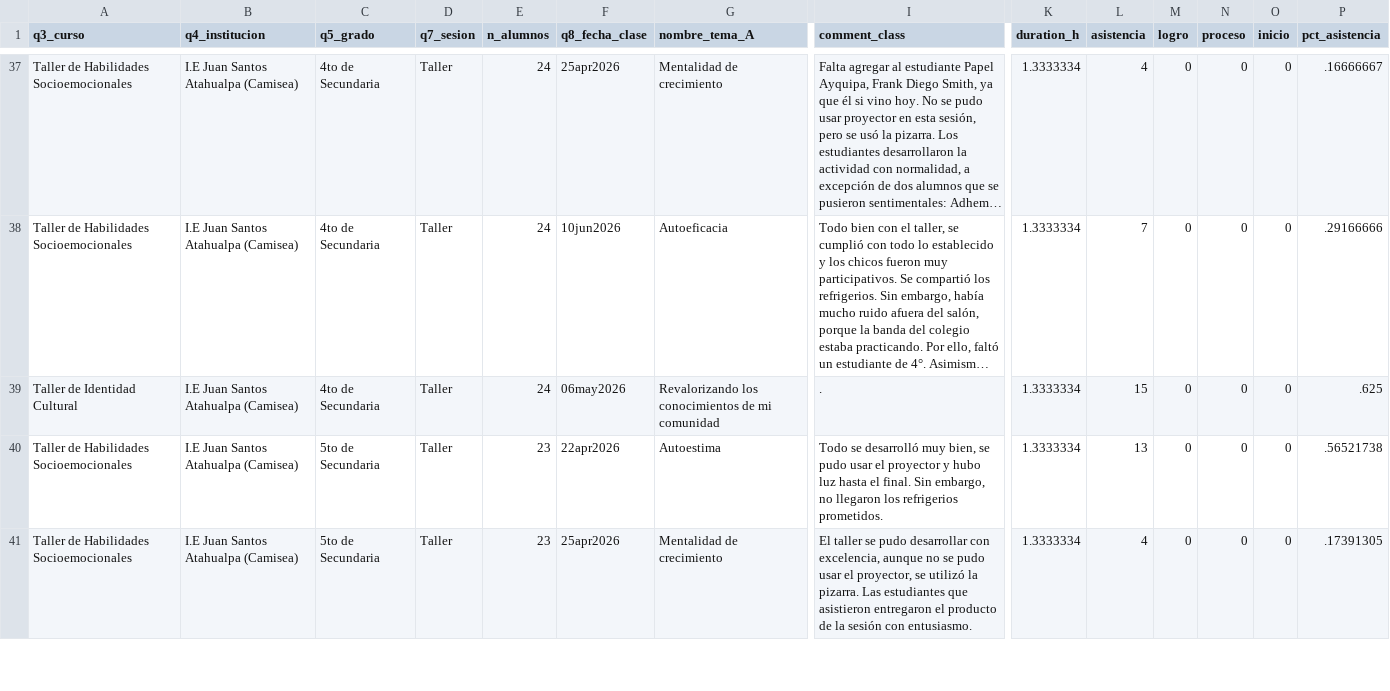
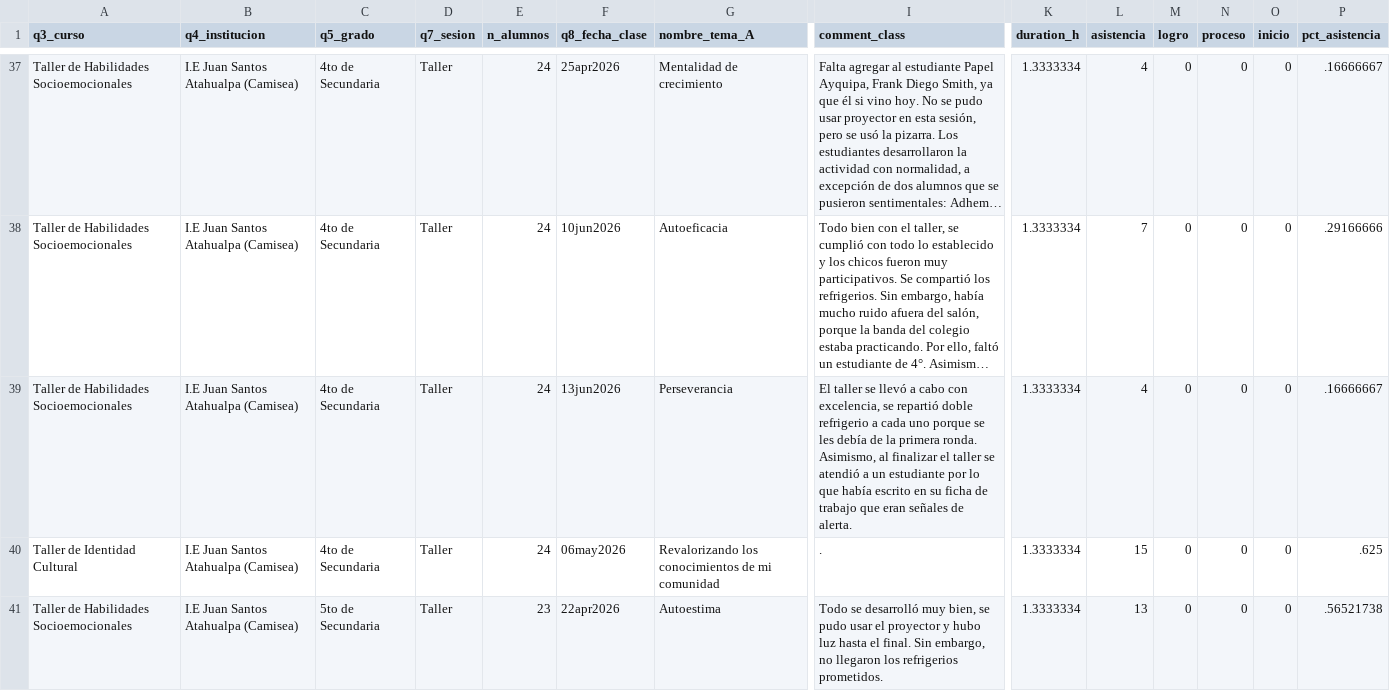
Before and after one commit to lateriteperu/dashboard_nivelacion_educativa, a CSV file: plus_petrol_2026_pii_grupal_talleres.csv, drawn as a sheet; only a part is shown, gaps mark what is left out; the shorter side is filled out with more unchanged rows; long unchanged cells end in …; rows hold the shown columns only; the diff covers the shown part only; the diff names each change by its address in the sheet, - before the commit and + after, or states it on an @@ line.

```diff
--- a/plus_petrol_2026_pii_grupal_talleres.csv
+++ b/plus_petrol_2026_pii_grupal_talleres.csv
+row 39: Taller de Habilidades Socioemocionales | I.E Juan Santos Atahualpa (Camisea) | 4to de Secundaria | Taller | 24 | 13jun2026 | Perseverancia | El taller se llevó a cabo con excelencia, se repartió doble refrigerio a cada uno porque se les debía de la primera ronda. Asimismo, al finalizar el taller se atendió a un estudiante por lo que había escrito en su ficha de trabajo que eran señales de alerta. | 1.3333334 | 4 | 0 | 0 | 0 | .16666667
```
Also changed, not shown: 1 added row elsewhere in this file, plus_petrol_2026_pii_grupal_clases.csv.
